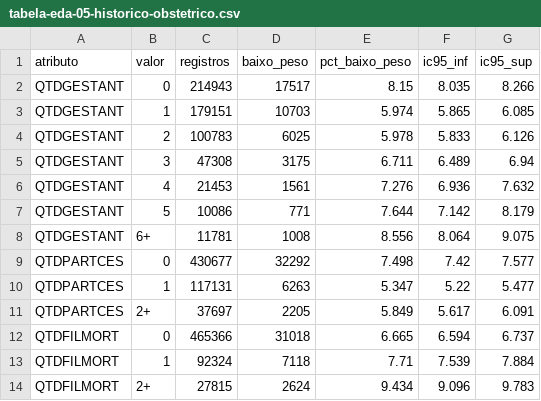
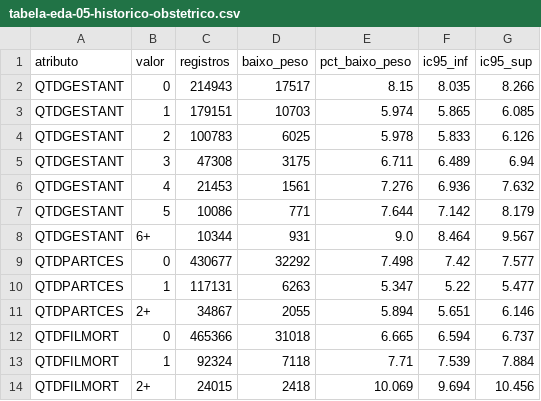
Before and after one commit to mateusamorim96/ml_projeto_av2_facape, a CSV file: grupos/grupo-01-baixo-peso-sinasc-pe/reports/tables/tabela-eda-05-historico-obstetrico.csv, drawn as a sheet.

```diff
--- a/grupos/grupo-01-baixo-peso-sinasc-pe/reports/tables/tabela-eda-05-historico-obstetrico.csv
+++ b/grupos/grupo-01-baixo-peso-sinasc-pe/reports/tables/tabela-eda-05-historico-obstetrico.csv
@@ -7,8 +7,8 @@ QTDGESTANT,4,21453,1561,7.276,6.936,7.632
 QTDGESTANT,5,10086,771,7.644,7.142,8.179
-QTDGESTANT,6+,11781,1008,8.556,8.064,9.075
+QTDGESTANT,6+,10344,931,9.0,8.464,9.567
 QTDPARTCES,0,430677,32292,7.498,7.42,7.577
 QTDPARTCES,1,117131,6263,5.347,5.22,5.477
-QTDPARTCES,2+,37697,2205,5.849,5.617,6.091
+QTDPARTCES,2+,34867,2055,5.894,5.651,6.146
 QTDFILMORT,0,465366,31018,6.665,6.594,6.737
 QTDFILMORT,1,92324,7118,7.71,7.539,7.884
-QTDFILMORT,2+,27815,2624,9.434,9.096,9.783
+QTDFILMORT,2+,24015,2418,10.069,9.694,10.456
```
Also changed, not shown: grupos/grupo-01-baixo-peso-sinasc-pe/reports/tables/tabela-auditoria-excluidos.csv, grupos/grupo-01-baixo-peso-sinasc-pe/reports/tables/tabela-auditoria-populacao.csv, 11 other files.
